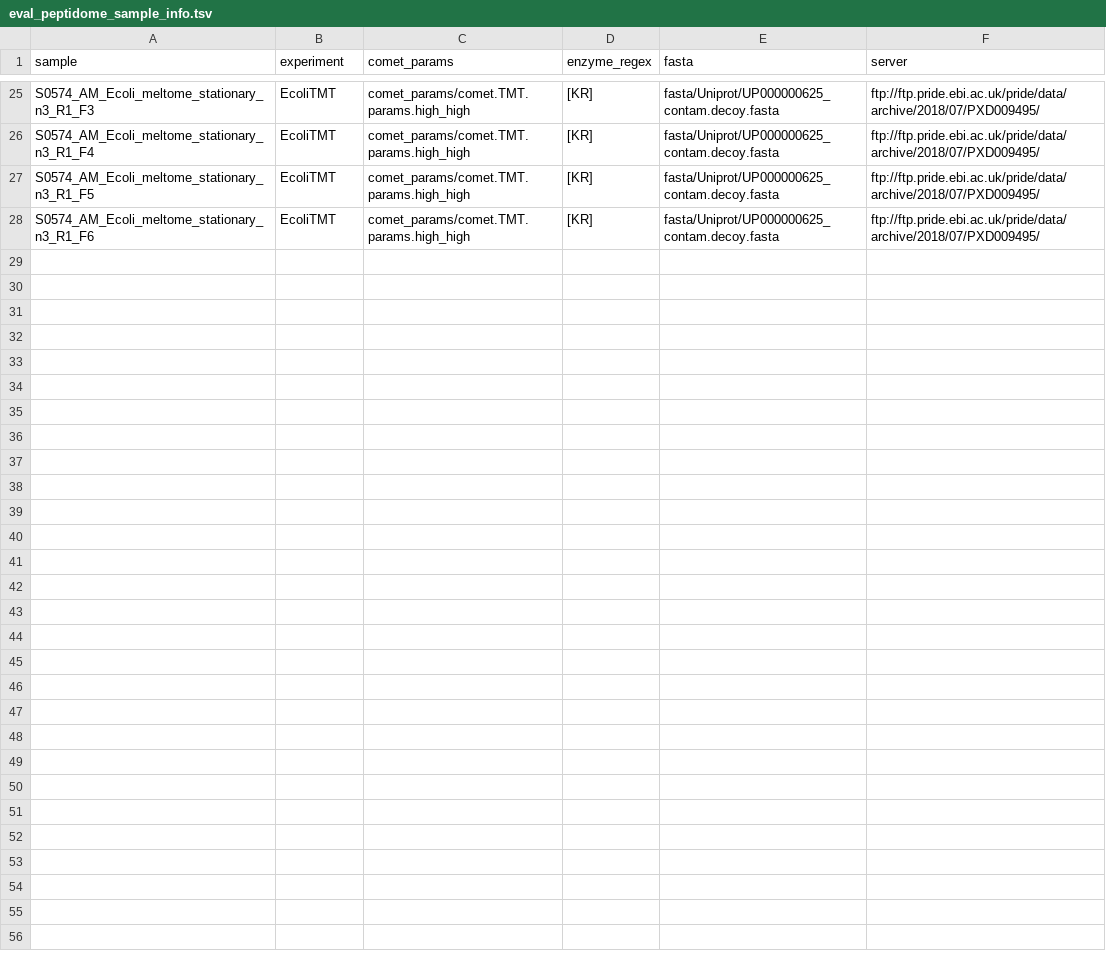
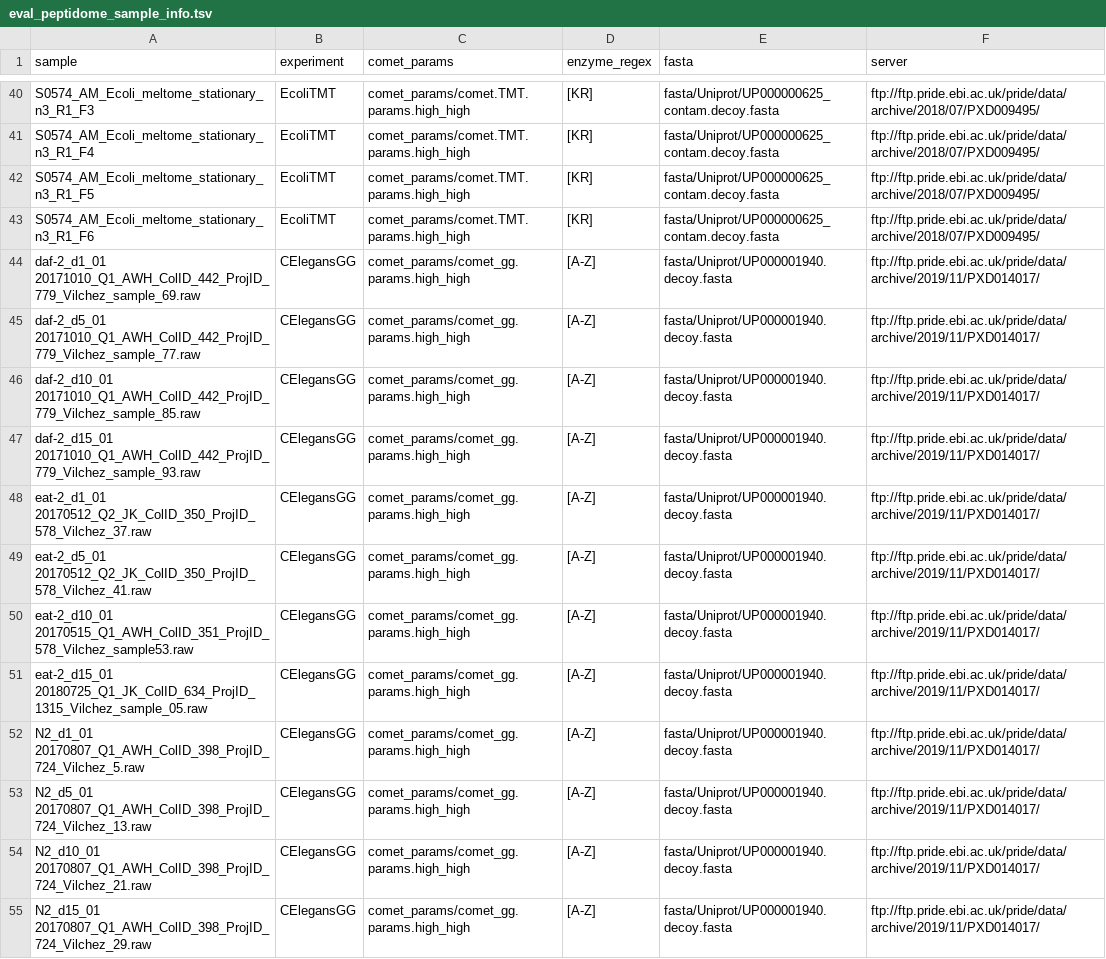
Before and after one commit to jspaezp/elfragmentador-data, a TSV file: target_files/eval_peptidome_sample_info.tsv, drawn as a sheet; only a part is shown, gaps mark what is left out; the diff covers the shown part only.

Commit message:
added more samples

```diff
--- a/target_files/eval_peptidome_sample_info.tsv
+++ b/target_files/eval_peptidome_sample_info.tsv
@@ -28 +43,13 @@ S0574_AM_Ecoli_meltome_stationary_n3_R1_F5	EcoliTMT	comet_params/comet.TMT.param
 S0574_AM_Ecoli_meltome_stationary_n3_R1_F6	EcoliTMT	comet_params/comet.TMT.params.high_high	[KR]	fasta/Uniprot/UP000000625_contam.decoy.fasta	ftp://ftp.pride.ebi.ac.uk/pride/data/archive/2018/07/PXD009495/
+daf-2_d1_01 20171010_Q1_AWH_ColID_442_ProjID_779_Vilchez_sample_69.raw	CElegansGG	comet_params/comet_gg.params.high_high	[A-Z]	fasta/Uniprot/UP000001940.decoy.fasta	ftp://ftp.pride.ebi.ac.uk/pride/data/archive/2019/11/PXD014017/
+daf-2_d5_01 20171010_Q1_AWH_ColID_442_ProjID_779_Vilchez_sample_77.raw 	CElegansGG	comet_params/comet_gg.params.high_high	[A-Z]	fasta/Uniprot/UP000001940.decoy.fasta	ftp://ftp.pride.ebi.ac.uk/pride/data/archive/2019/11/PXD014017/
+daf-2_d10_01 20171010_Q1_AWH_ColID_442_ProjID_779_Vilchez_sample_85.raw	CElegansGG	comet_params/comet_gg.params.high_high	[A-Z]	fasta/Uniprot/UP000001940.decoy.fasta	ftp://ftp.pride.ebi.ac.uk/pride/data/archive/2019/11/PXD014017/
+daf-2_d15_01 20171010_Q1_AWH_ColID_442_ProjID_779_Vilchez_sample_93.raw	CElegansGG	comet_params/comet_gg.params.high_high	[A-Z]	fasta/Uniprot/UP000001940.decoy.fasta	ftp://ftp.pride.ebi.ac.uk/pride/data/archive/2019/11/PXD014017/
+eat-2_d1_01 20170512_Q2_JK_ColID_350_ProjID_578_Vilchez_37.raw	CElegansGG	comet_params/comet_gg.params.high_high	[A-Z]	fasta/Uniprot/UP000001940.decoy.fasta	ftp://ftp.pride.ebi.ac.uk/pride/data/archive/2019/11/PXD014017/
+eat-2_d5_01 20170512_Q2_JK_ColID_350_ProjID_578_Vilchez_41.raw	CElegansGG	comet_params/comet_gg.params.high_high	[A-Z]	fasta/Uniprot/UP000001940.decoy.fasta	ftp://ftp.pride.ebi.ac.uk/pride/data/archive/2019/11/PXD014017/
+eat-2_d10_01 20170515_Q1_AWH_ColID_351_ProjID_578_Vilchez_sample53.raw	CElegansGG	comet_params/comet_gg.params.high_high	[A-Z]	fasta/Uniprot/UP000001940.decoy.fasta	ftp://ftp.pride.ebi.ac.uk/pride/data/archive/2019/11/PXD014017/
+eat-2_d15_01 20180725_Q1_JK_ColID_634_ProjID_1315_Vilchez_sample_05.raw	CElegansGG	comet_params/comet_gg.params.high_high	[A-Z]	fasta/Uniprot/UP000001940.decoy.fasta	ftp://ftp.pride.ebi.ac.uk/pride/data/archive/2019/11/PXD014017/
+N2_d1_01 20170807_Q1_AWH_ColID_398_ProjID_724_Vilchez_5.raw	CElegansGG	comet_params/comet_gg.params.high_high	[A-Z]	fasta/Uniprot/UP000001940.decoy.fasta	ftp://ftp.pride.ebi.ac.uk/pride/data/archive/2019/11/PXD014017/
+N2_d5_01 20170807_Q1_AWH_ColID_398_ProjID_724_Vilchez_13.raw	CElegansGG	comet_params/comet_gg.params.high_high	[A-Z]	fasta/Uniprot/UP000001940.decoy.fasta	ftp://ftp.pride.ebi.ac.uk/pride/data/archive/2019/11/PXD014017/
+N2_d10_01 20170807_Q1_AWH_ColID_398_ProjID_724_Vilchez_21.raw	CElegansGG	comet_params/comet_gg.params.high_high	[A-Z]	fasta/Uniprot/UP000001940.decoy.fasta	ftp://ftp.pride.ebi.ac.uk/pride/data/archive/2019/11/PXD014017/
+N2_d15_01 20170807_Q1_AWH_ColID_398_ProjID_724_Vilchez_29.raw	CElegansGG	comet_params/comet_gg.params.high_high	[A-Z]	fasta/Uniprot/UP000001940.decoy.fasta	ftp://ftp.pride.ebi.ac.uk/pride/data/archive/2019/11/PXD014017/
```
Also changed, not shown: 15 added rows elsewhere in this file, 1 other file.
